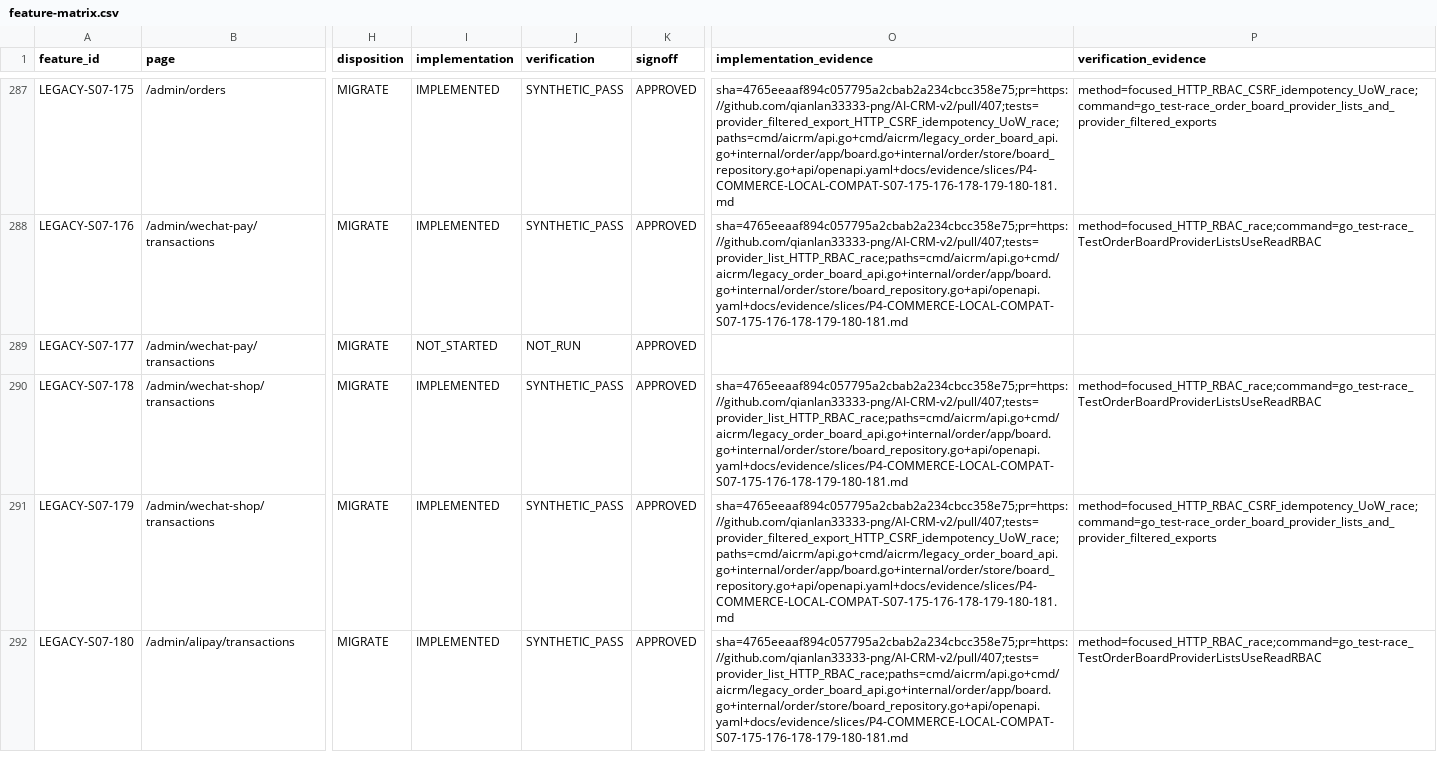
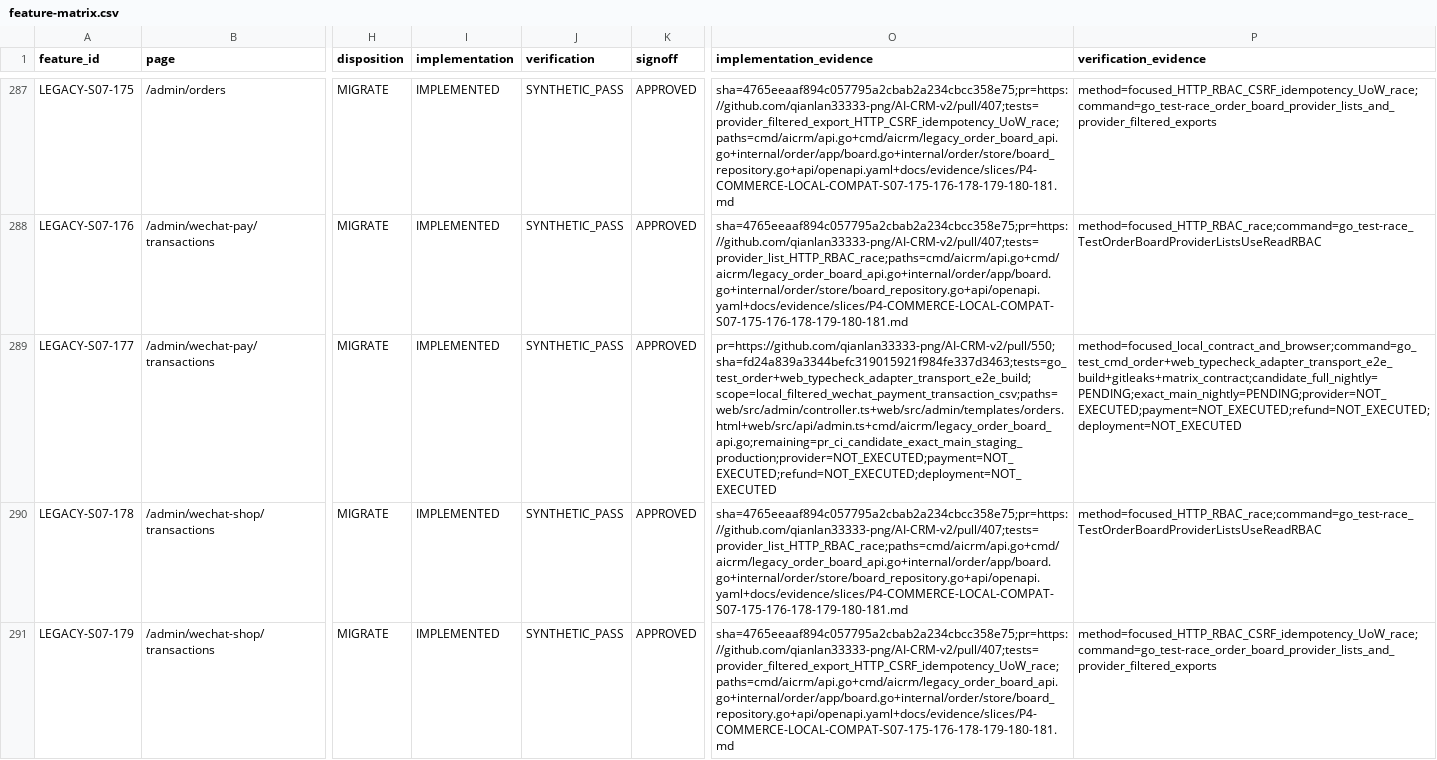
Before and after one commit to qianlan33333-png/AI-CRM-v2, a CSV file: docs/feature-matrix.csv, drawn as a sheet; only a part is shown, gaps mark what is left out; the shorter side is filled out with more unchanged rows; the diff names each change by its address in the sheet, - before the commit and + after, or states it on an @@ line.

Commit message:
docs(matrix): 销项 W7 本地交易导出

```diff
--- a/docs/feature-matrix.csv
+++ b/docs/feature-matrix.csv
-I289 (implementation): NOT_STARTED
+I289 (implementation): IMPLEMENTED
-J289 (verification): NOT_RUN
+J289 (verification): SYNTHETIC_PASS
-O289 (implementation_evidence): (empty)
+O289 (implementation_evidence): pr=https://github.com/qianlan33333-png/AI-CRM-v2/pull/550;sha=fd24a839a3344befc319015921f984fe337d3463;tests=go_test_order+web_typecheck_adapter_transport_e2e_build;scope=local_filtered_wechat_payment_transaction_csv;paths=web/src/admin/controller.ts+web/src/admin/templates/orders.html+web/src/api/admin.ts+cmd/aicrm/legacy_order_board_api.go;remaining=pr_ci_candidate_exact_main_staging_production;provider=NOT_EXECUTED;payment=NOT_EXECUTED;refund=NOT_EXECUTED;deployment=NOT_EXECUTED
-P289 (verification_evidence): (empty)
+P289 (verification_evidence): method=focused_local_contract_and_browser;command=go_test_cmd_order+web_typecheck_adapter_transport_e2e_build+gitleaks+matrix_contract;candidate_full_nightly=PENDING;exact_main_nightly=PENDING;provider=NOT_EXECUTED;payment=NOT_EXECUTED;refund=NOT_EXECUTED;deployment=NOT_EXECUTED
```
Also changed, not shown: docs/replacement/backend-capability-ledger.csv.
